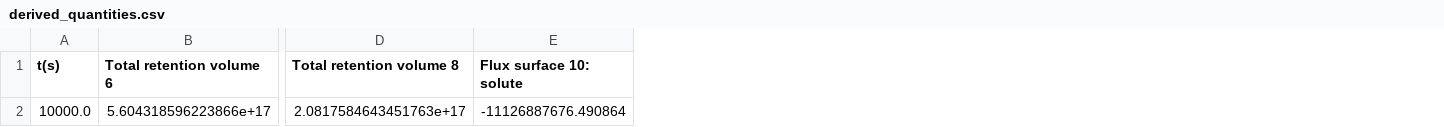
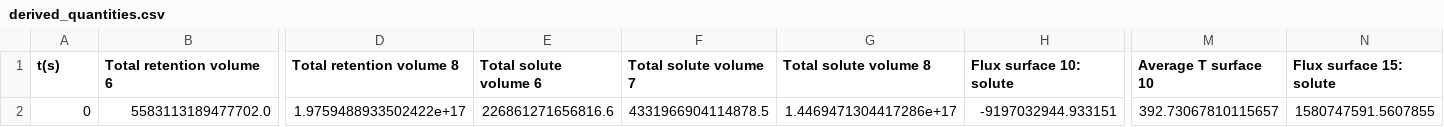
Before and after one commit to RemDelaporteMathurin/3d_monoblocks, a CSV file: results/4mm_thickness/steady_state/no_recomb/derived_quantities.csv, drawn as a sheet; only a part is shown, gaps mark what is left out; removed rows and columns are numbered as before the commit, all else as after; rows hold the shown columns only; the diff names each change by its address in the sheet, - before the commit and + after, or states it on an @@ line.

```diff
--- a/results/4mm_thickness/steady_state/no_recomb/derived_quantities.csv
+++ b/results/4mm_thickness/steady_state/no_recomb/derived_quantities.csv
+column E (Total solute volume 6), empty
+column F (Total solute volume 7), empty
+column G (Total solute volume 8), empty
+column M (Average T surface 10), empty
+column N (Flux surface 15: solute), empty
-row 2: 10000.0 | 5.604318596223866e+17 | 2.0817584643451763e+17 | -11126887676.490864
+row 2: 0 | 5583113189477702.0 | 1.9759488933502422e+17 | 226861271656816.6 | 4331966904114878.5 | 1.4469471304417286e+17 | -9197032944.933151 | 392.73067810115657 | 1580747591.5607855
```
Also changed, not shown: results/4mm_thickness/steady_state/instant_recomb/derived_quantities.csv, results/5mm_thickness/steady_state/instant_recomb/derived_quantities.csv, 37 other files.
